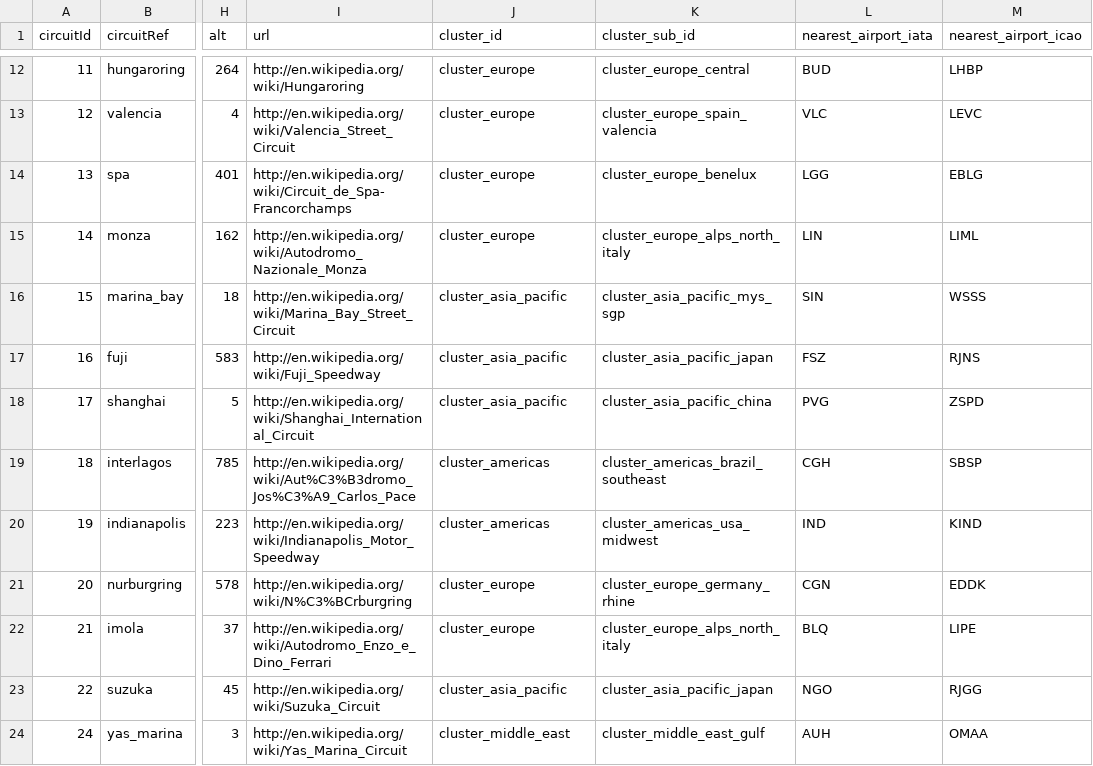
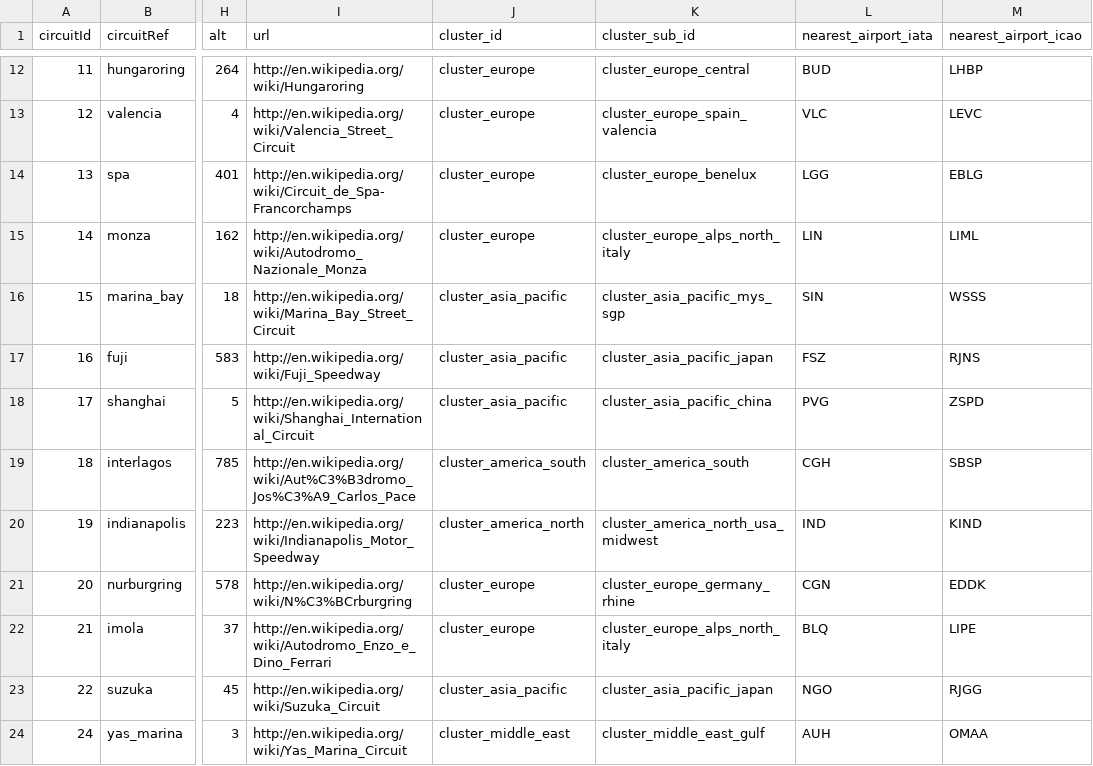
Before and after one commit to maxigiacc/Visualization_F1, a CSV file: simple-map/public/circuits.csv, drawn as a sheet; only a part is shown, gaps mark what is left out; the diff covers the shown part only; the diff names each change by its address in the sheet, - before the commit and + after, or states it on an @@ line.

Commit message:
Add south_america cluster

```diff
--- a/simple-map/public/circuits.csv
+++ b/simple-map/public/circuits.csv
-J19 (cluster_id): cluster_americas
+J19 (cluster_id): cluster_america_south
-K19 (cluster_sub_id): cluster_americas_brazil_southeast
+K19 (cluster_sub_id): cluster_america_south
-J20 (cluster_id): cluster_americas
+J20 (cluster_id): cluster_america_north
-K20 (cluster_sub_id): cluster_americas_usa_midwest
+K20 (cluster_sub_id): cluster_america_north_usa_midwest
```
Also changed, not shown: 34 edited cells elsewhere in this file, 1 other file.
